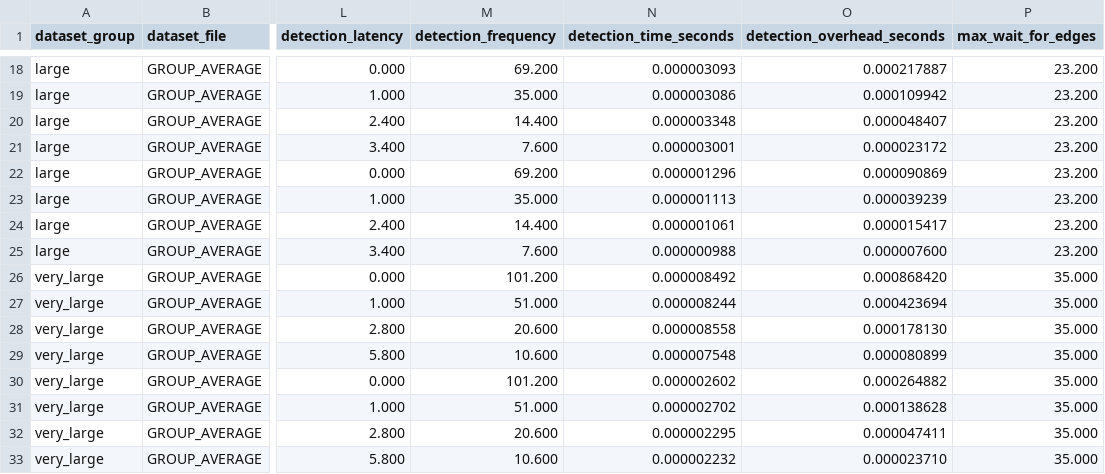
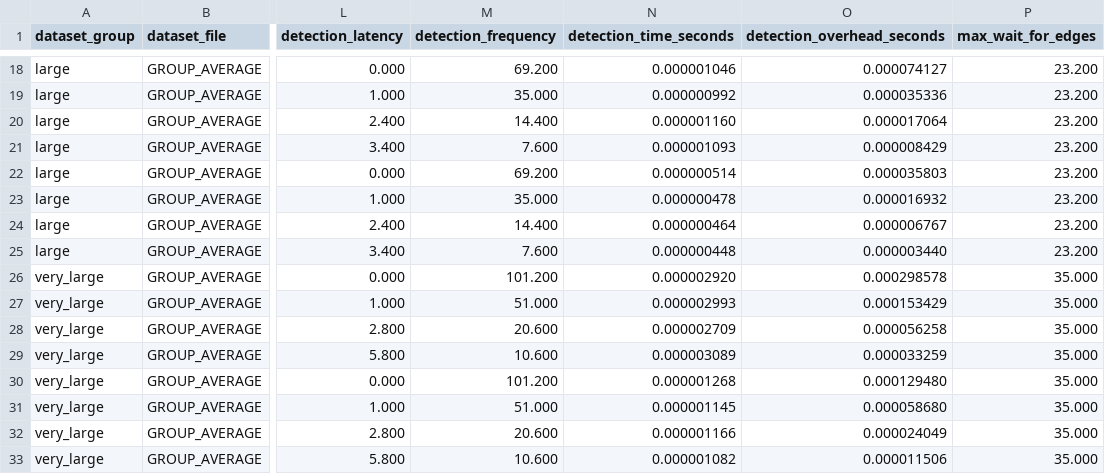
Before and after one commit to 5vibecoderhcmut/extend_OS_assignment, a CSV file: results/group_summary.csv, drawn as a sheet; only a part is shown, gaps mark what is left out; the diff covers the shown part only; the diff names each change by its address in the sheet, - before the commit and + after, or states it on an @@ line.

```diff
--- a/results/group_summary.csv
+++ b/results/group_summary.csv
-N18 (detection_time_seconds): 0.000003093
+N18 (detection_time_seconds): 0.000001046
-O18 (detection_overhead_seconds): 0.000217887
+O18 (detection_overhead_seconds): 0.000074127
-N19 (detection_time_seconds): 0.000003086
+N19 (detection_time_seconds): 0.000000992
-O19 (detection_overhead_seconds): 0.000109942
+O19 (detection_overhead_seconds): 0.000035336
-N20 (detection_time_seconds): 0.000003348
+N20 (detection_time_seconds): 0.000001160
-O20 (detection_overhead_seconds): 0.000048407
+O20 (detection_overhead_seconds): 0.000017064
-N21 (detection_time_seconds): 0.000003001
+N21 (detection_time_seconds): 0.000001093
-O21 (detection_overhead_seconds): 0.000023172
+O21 (detection_overhead_seconds): 0.000008429
-N22 (detection_time_seconds): 0.000001296
+N22 (detection_time_seconds): 0.000000514
-O22 (detection_overhead_seconds): 0.000090869
+O22 (detection_overhead_seconds): 0.000035803
-N23 (detection_time_seconds): 0.000001113
+N23 (detection_time_seconds): 0.000000478
-O23 (detection_overhead_seconds): 0.000039239
+O23 (detection_overhead_seconds): 0.000016932
-N24 (detection_time_seconds): 0.000001061
+N24 (detection_time_seconds): 0.000000464
-O24 (detection_overhead_seconds): 0.000015417
+O24 (detection_overhead_seconds): 0.000006767
-N25 (detection_time_seconds): 0.000000988
+N25 (detection_time_seconds): 0.000000448
-O25 (detection_overhead_seconds): 0.000007600
+O25 (detection_overhead_seconds): 0.000003440
-N26 (detection_time_seconds): 0.000008492
+N26 (detection_time_seconds): 0.000002920
-O26 (detection_overhead_seconds): 0.000868420
+O26 (detection_overhead_seconds): 0.000298578
-N27 (detection_time_seconds): 0.000008244
+N27 (detection_time_seconds): 0.000002993
-O27 (detection_overhead_seconds): 0.000423694
+O27 (detection_overhead_seconds): 0.000153429
-N28 (detection_time_seconds): 0.000008558
+N28 (detection_time_seconds): 0.000002709
-O28 (detection_overhead_seconds): 0.000178130
+O28 (detection_overhead_seconds): 0.000056258
-N29 (detection_time_seconds): 0.000007548
+N29 (detection_time_seconds): 0.000003089
-O29 (detection_overhead_seconds): 0.000080899
+O29 (detection_overhead_seconds): 0.000033259
-N30 (detection_time_seconds): 0.000002602
+N30 (detection_time_seconds): 0.000001268
-O30 (detection_overhead_seconds): 0.000264882
+O30 (detection_overhead_seconds): 0.000129480
-N31 (detection_time_seconds): 0.000002702
+N31 (detection_time_seconds): 0.000001145
-O31 (detection_overhead_seconds): 0.000138628
+O31 (detection_overhead_seconds): 0.000058680
-N32 (detection_time_seconds): 0.000002295
+N32 (detection_time_seconds): 0.000001166
-O32 (detection_overhead_seconds): 0.000047411
+O32 (detection_overhead_seconds): 0.000024049
-N33 (detection_time_seconds): 0.000002232
+N33 (detection_time_seconds): 0.000001082
-O33 (detection_overhead_seconds): 0.000023710
+O33 (detection_overhead_seconds): 0.000011506
```
Also changed, not shown: 32 edited cells elsewhere in this file, results/experiment_results.csv, 3 other files.
